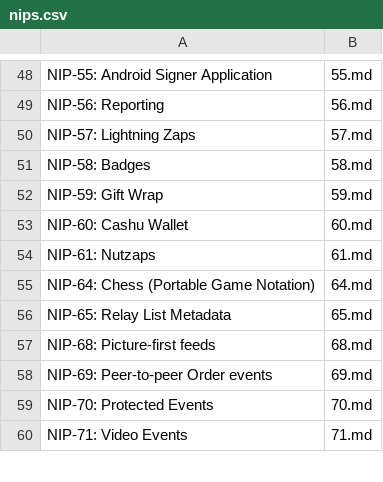
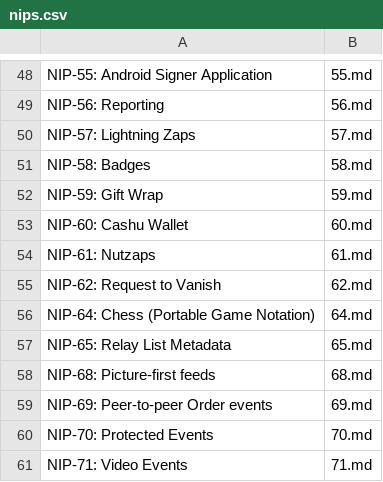
Before and after one commit to AsaiToshiya/nostr-toybox, a CSV file: fortune-nips-bot/nips.csv, drawn as a sheet; only a part is shown, gaps mark what is left out.

Commit message:
Update nips.csv

```diff
--- a/fortune-nips-bot/nips.csv
+++ b/fortune-nips-bot/nips.csv
@@ -54,2 +54,3 @@ NIP-60: Cashu Wallet,60.md
 NIP-61: Nutzaps,61.md
+NIP-62: Request to Vanish,62.md
 NIP-64: Chess (Portable Game Notation),64.md
```
